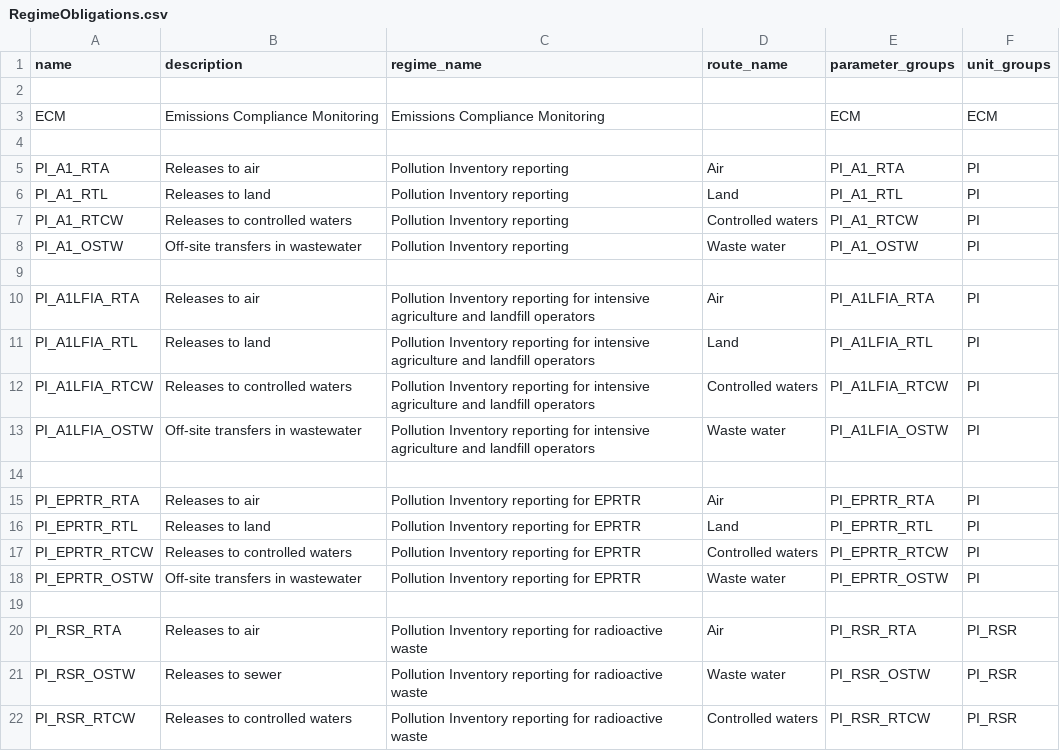
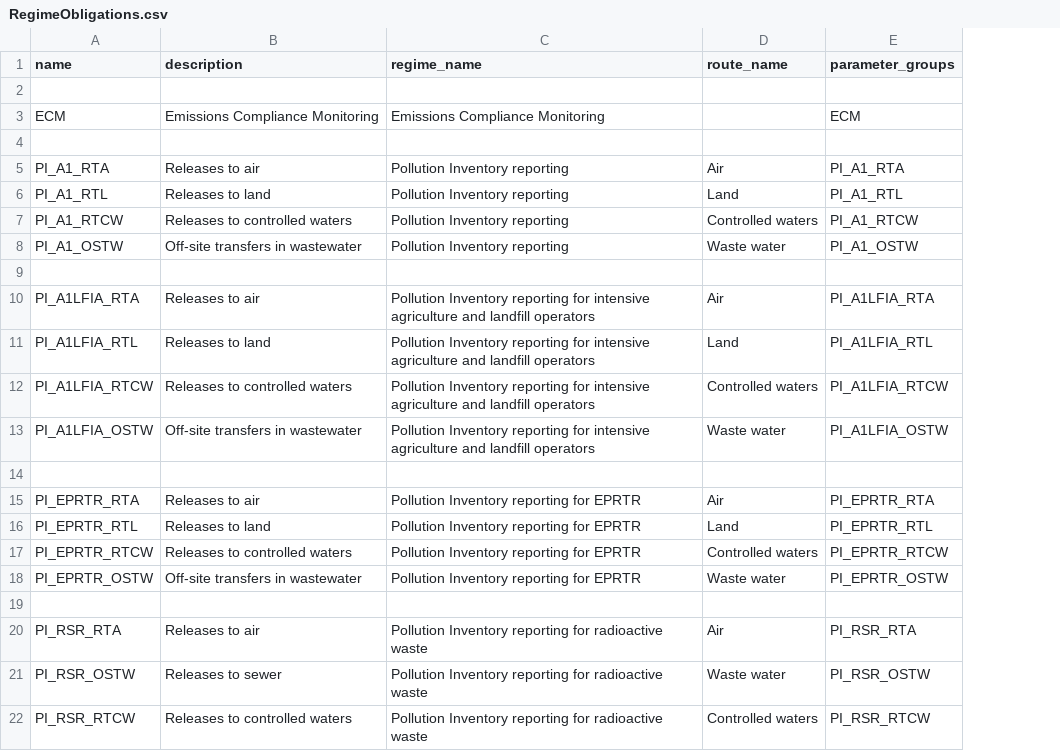
Before and after one commit to DEFRA/data-returns-data-exchange, a CSV file: master_data_api/src/main/resources/db/data/RegimeObligations.csv, drawn as a sheet; the diff names each change by its address in the sheet, - before the commit and + after, or states it on an @@ line.

```diff
--- a/master_data_api/src/main/resources/db/data/RegimeObligations.csv
+++ b/master_data_api/src/main/resources/db/data/RegimeObligations.csv
-column F (unit_groups), rows 3-22: ECM |  | PI | PI | PI | PI |  | PI | PI | PI | PI |  | PI | PI | PI | PI |  | PI_RSR | PI_RSR | PI_RSR
```
Also changed, not shown: master_data_api/src/main/resources/db/data/Units.csv, 3 other files.
